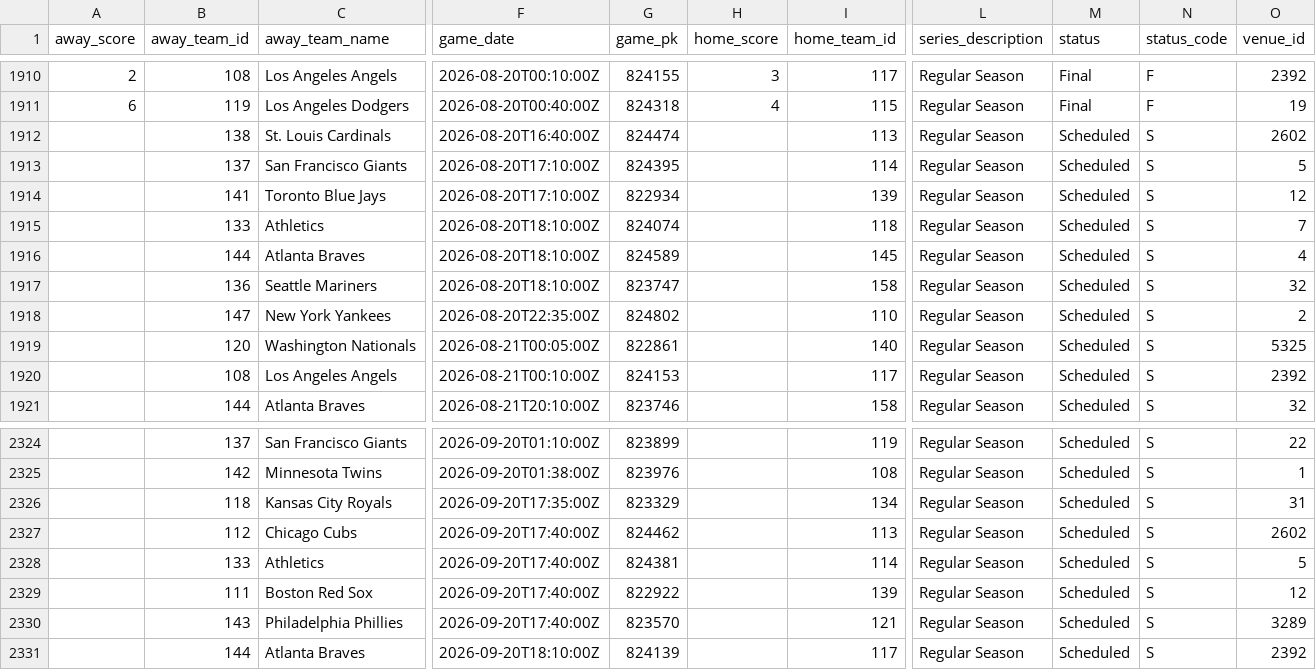
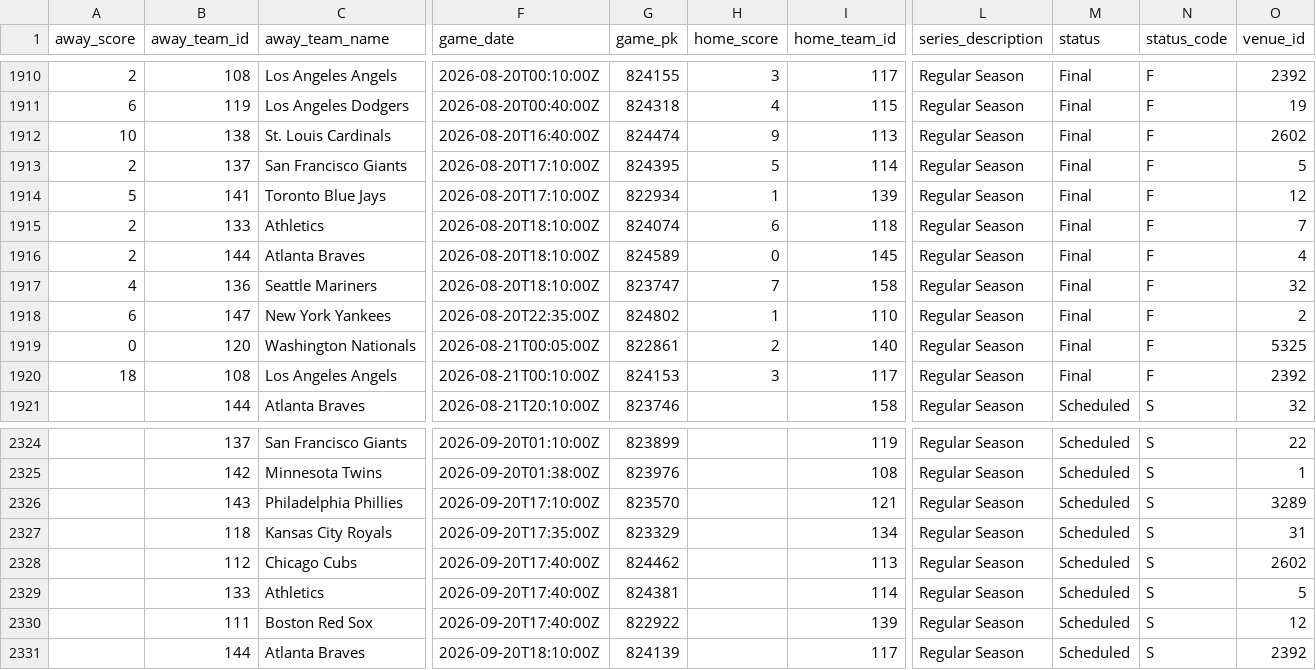
Before and after one commit to fuku8/mlb-data, a CSV file: data/schedule.csv, drawn as a sheet; only a part is shown, gaps mark what is left out; removed rows and columns are numbered as before the commit, all else as after; rows hold the shown columns only; the diff names each change by its address in the sheet, - before the commit and + after, or states it on an @@ line.

```diff
--- a/data/schedule.csv
+++ b/data/schedule.csv
-A1912 (away_score): (empty)
+A1912 (away_score): 10
-H1912 (home_score): (empty)
+H1912 (home_score): 9
-M1912:M1920 (status): Scheduled
+M1912:M1920 (status): Final
-N1912:N1920 (status_code): S
+N1912:N1920 (status_code): F
-A1913 (away_score): (empty)
+A1913 (away_score): 2
-H1913 (home_score): (empty)
+H1913 (home_score): 5
-A1914 (away_score): (empty)
+A1914 (away_score): 5
-H1914 (home_score): (empty)
+H1914 (home_score): 1
-A1915:A1916 (away_score): (empty)
+A1915:A1916 (away_score): 2
-H1915 (home_score): (empty)
+H1915 (home_score): 6
-H1916 (home_score): (empty)
+H1916 (home_score): 0
-A1917 (away_score): (empty)
+A1917 (away_score): 4
-H1917 (home_score): (empty)
+H1917 (home_score): 7
-A1918 (away_score): (empty)
+A1918 (away_score): 6
-H1918 (home_score): (empty)
+H1918 (home_score): 1
-A1919 (away_score): (empty)
+A1919 (away_score): 0
-H1919 (home_score): (empty)
+H1919 (home_score): 2
-A1920 (away_score): (empty)
+A1920 (away_score): 18
-H1920 (home_score): (empty)
+H1920 (home_score): 3
+row 2326:  | 143 | Philadelphia Phillies | 2026-09-20T17:10:00Z | 823570 |  | 121 | Regular Season | Scheduled | S | 3289
-row 2330:  | 143 | Philadelphia Phillies | 2026-09-20T17:40:00Z | 823570 |  | 121 | Regular Season | Scheduled | S | 3289
```
Also changed, not shown: data/player_fielding.csv, data/player_hitting.csv, 6 other files.
